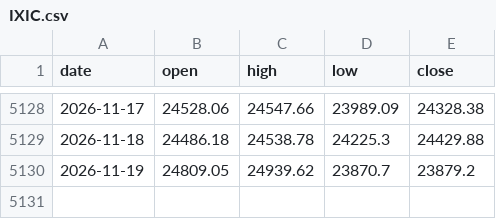
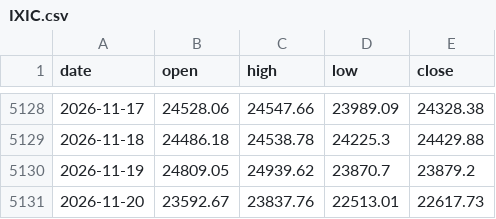
Before and after one commit to gloomydog/gloomydog.github.io, a CSV file: naaim-data/IXIC.csv, drawn as a sheet; only a part is shown, gaps mark what is left out.

```diff
--- a/naaim-data/IXIC.csv
+++ b/naaim-data/IXIC.csv
@@ -5130 +5130,2 @@ date,open,high,low,close
 2026-11-19,24809.05,24939.62,23870.7,23879.2
+2026-11-20,23592.67,23837.76,22513.01,22617.73
```
Also changed, not shown: naaim-data/DJI.csv, naaim-data/GSPC.csv, 1 other file.
